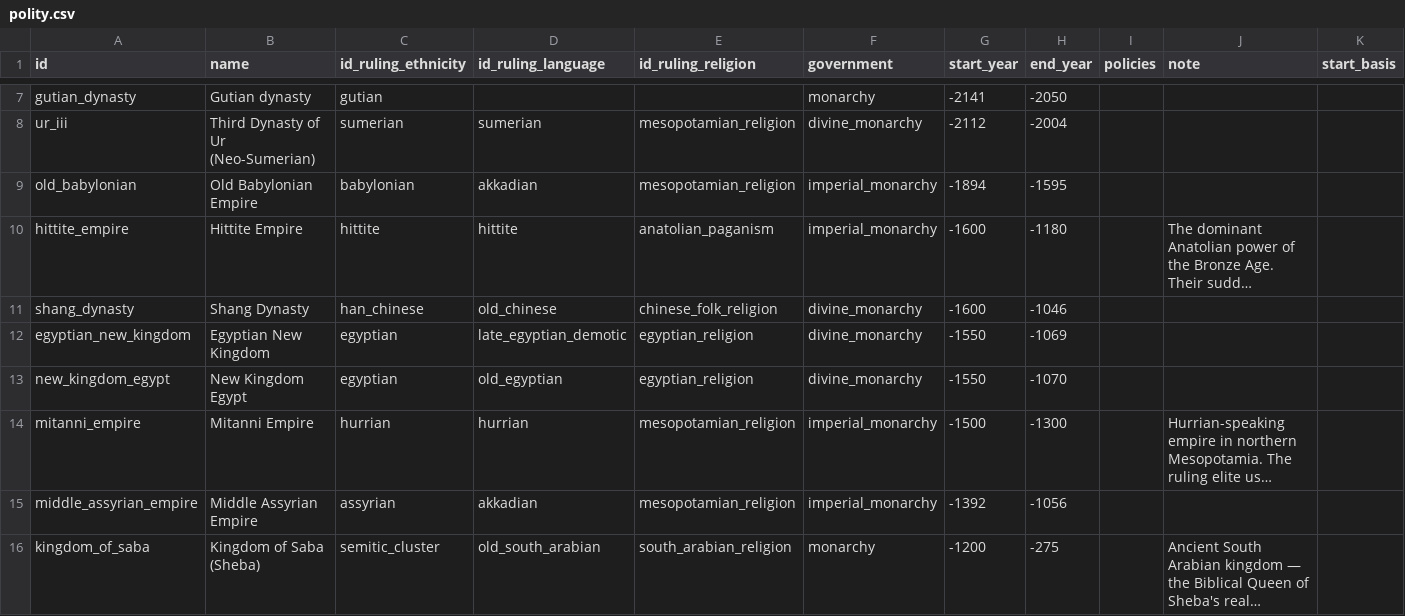
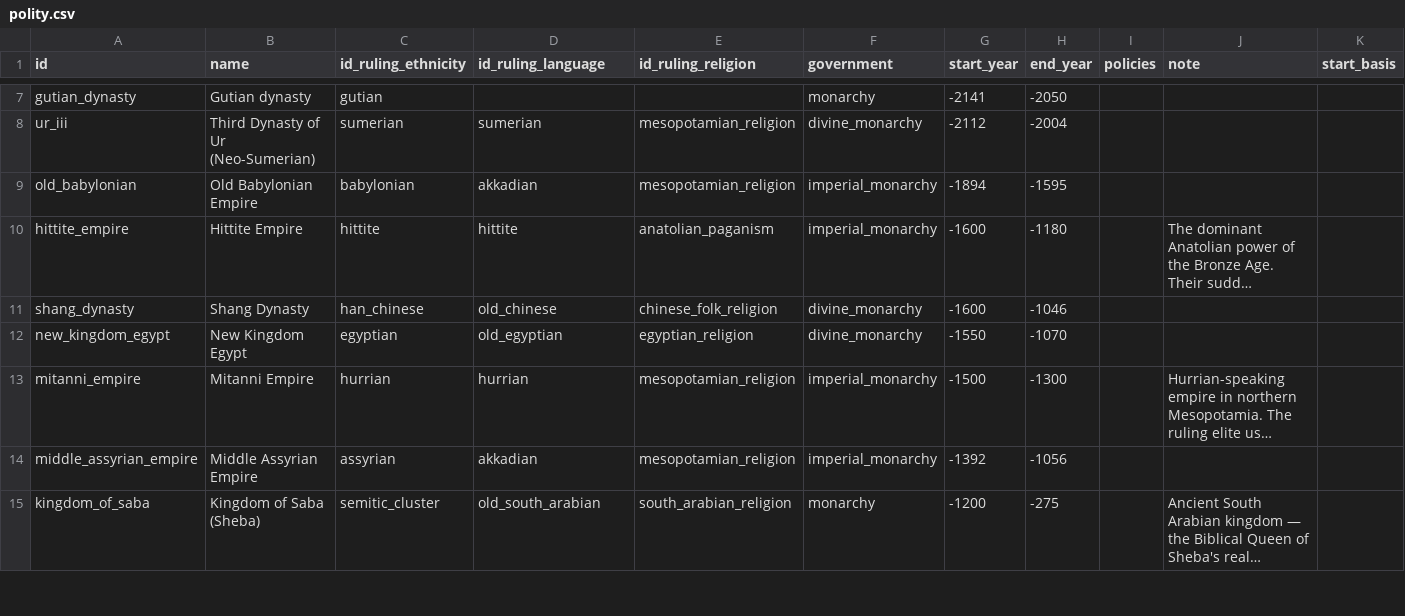
Before and after one commit to renaissancor/anagnosis, a CSV file: csvs/polity.csv, drawn as a sheet; only a part is shown, gaps mark what is left out; long unchanged cells end in …; rows hold the shown columns only; the diff names each change by its address in the sheet, - before the commit and + after, or states it on an @@ line.

```diff
--- a/csvs/polity.csv
+++ b/csvs/polity.csv
-row 12: egyptian_new_kingdom | Egyptian New Kingdom | egyptian | late_egyptian_demotic | egyptian_religion | divine_monarchy | -1550 | -1069
```
Also changed, not shown: csvs/polity_dynasty.csv, csvs/polity_territory.csv, 5 other files.
